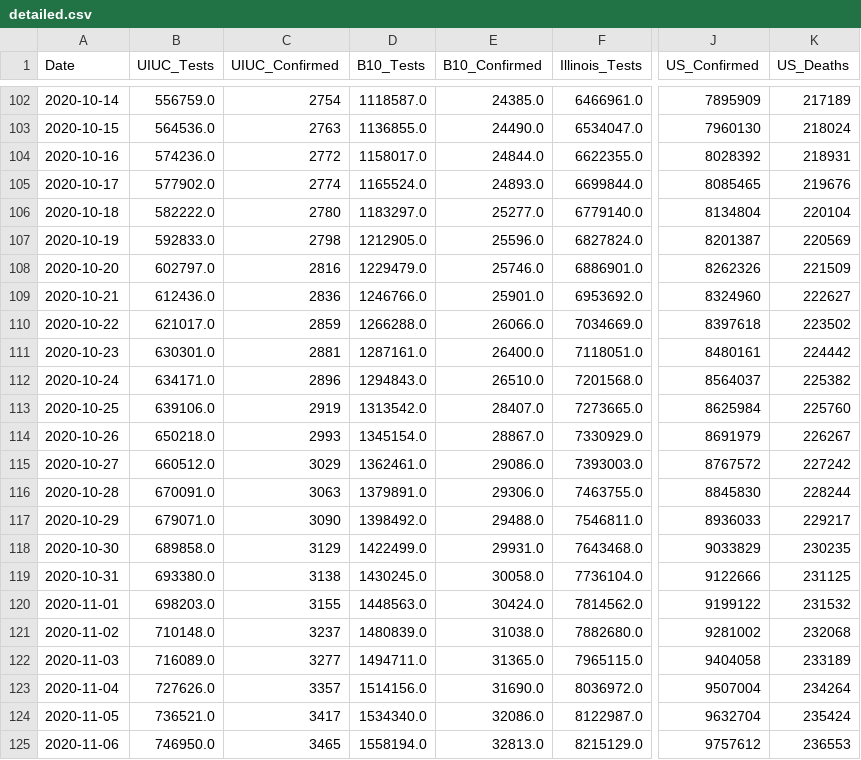
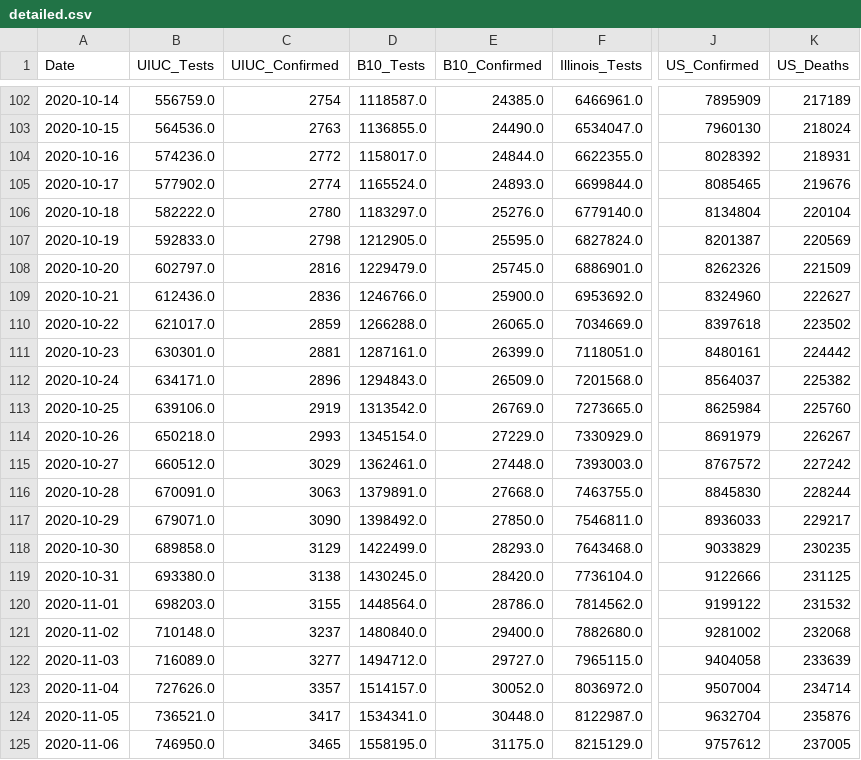
Before and after one commit to wadefagen/waf.cs.illinois.edu, a CSV file: covid-19/data/detailed.csv, drawn as a sheet; only a part is shown, gaps mark what is left out; the diff covers the shown part only; the diff names each change by its address in the sheet, - before the commit and + after, or states it on an @@ line.

```diff
--- a/covid-19/data/detailed.csv
+++ b/covid-19/data/detailed.csv
-E106 (B10_Confirmed): 25277.0
+E106 (B10_Confirmed): 25276.0
-E107 (B10_Confirmed): 25596.0
+E107 (B10_Confirmed): 25595.0
-E108 (B10_Confirmed): 25746.0
+E108 (B10_Confirmed): 25745.0
-E109 (B10_Confirmed): 25901.0
+E109 (B10_Confirmed): 25900.0
-E110 (B10_Confirmed): 26066.0
+E110 (B10_Confirmed): 26065.0
-E111 (B10_Confirmed): 26400.0
+E111 (B10_Confirmed): 26399.0
-E112 (B10_Confirmed): 26510.0
+E112 (B10_Confirmed): 26509.0
-E113 (B10_Confirmed): 28407.0
+E113 (B10_Confirmed): 26769.0
-E114 (B10_Confirmed): 28867.0
+E114 (B10_Confirmed): 27229.0
-E115 (B10_Confirmed): 29086.0
+E115 (B10_Confirmed): 27448.0
-E116 (B10_Confirmed): 29306.0
+E116 (B10_Confirmed): 27668.0
-E117 (B10_Confirmed): 29488.0
+E117 (B10_Confirmed): 27850.0
-E118 (B10_Confirmed): 29931.0
+E118 (B10_Confirmed): 28293.0
-E119 (B10_Confirmed): 30058.0
+E119 (B10_Confirmed): 28420.0
-D120 (B10_Tests): 1448563.0
+D120 (B10_Tests): 1448564.0
-E120 (B10_Confirmed): 30424.0
+E120 (B10_Confirmed): 28786.0
-D121 (B10_Tests): 1480839.0
+D121 (B10_Tests): 1480840.0
-E121 (B10_Confirmed): 31038.0
+E121 (B10_Confirmed): 29400.0
-D122 (B10_Tests): 1494711.0
+D122 (B10_Tests): 1494712.0
-E122 (B10_Confirmed): 31365.0
+E122 (B10_Confirmed): 29727.0
-K122 (US_Deaths): 233189
+K122 (US_Deaths): 233639
-D123 (B10_Tests): 1514156.0
+D123 (B10_Tests): 1514157.0
-E123 (B10_Confirmed): 31690.0
+E123 (B10_Confirmed): 30052.0
-K123 (US_Deaths): 234264
+K123 (US_Deaths): 234714
-D124 (B10_Tests): 1534340.0
+D124 (B10_Tests): 1534341.0
-E124 (B10_Confirmed): 32086.0
+E124 (B10_Confirmed): 30448.0
-K124 (US_Deaths): 235424
+K124 (US_Deaths): 235876
-D125 (B10_Tests): 1558194.0
+D125 (B10_Tests): 1558195.0
-E125 (B10_Confirmed): 32813.0
+E125 (B10_Confirmed): 31175.0
-K125 (US_Deaths): 236553
+K125 (US_Deaths): 237005
```
Also changed, not shown: 1 added row and 18 edited cells elsewhere in this file, covid-19/data/data-daily.csv, covid-19/data/data.csv, 1 other file.
